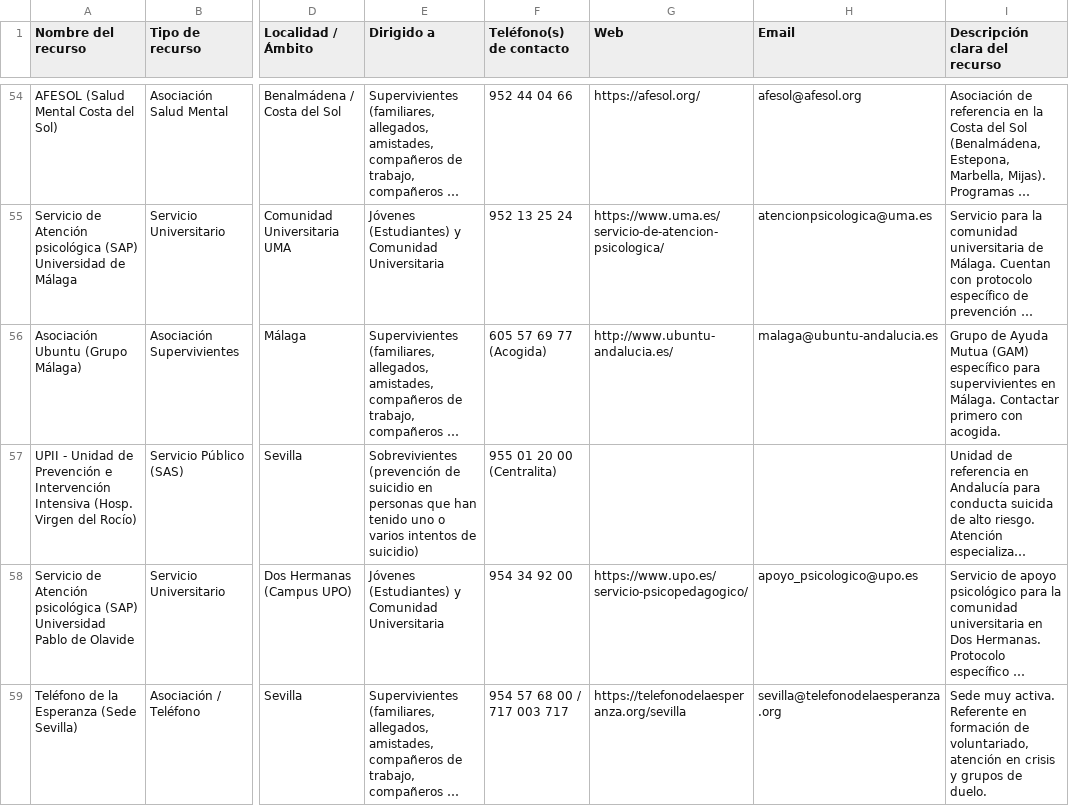
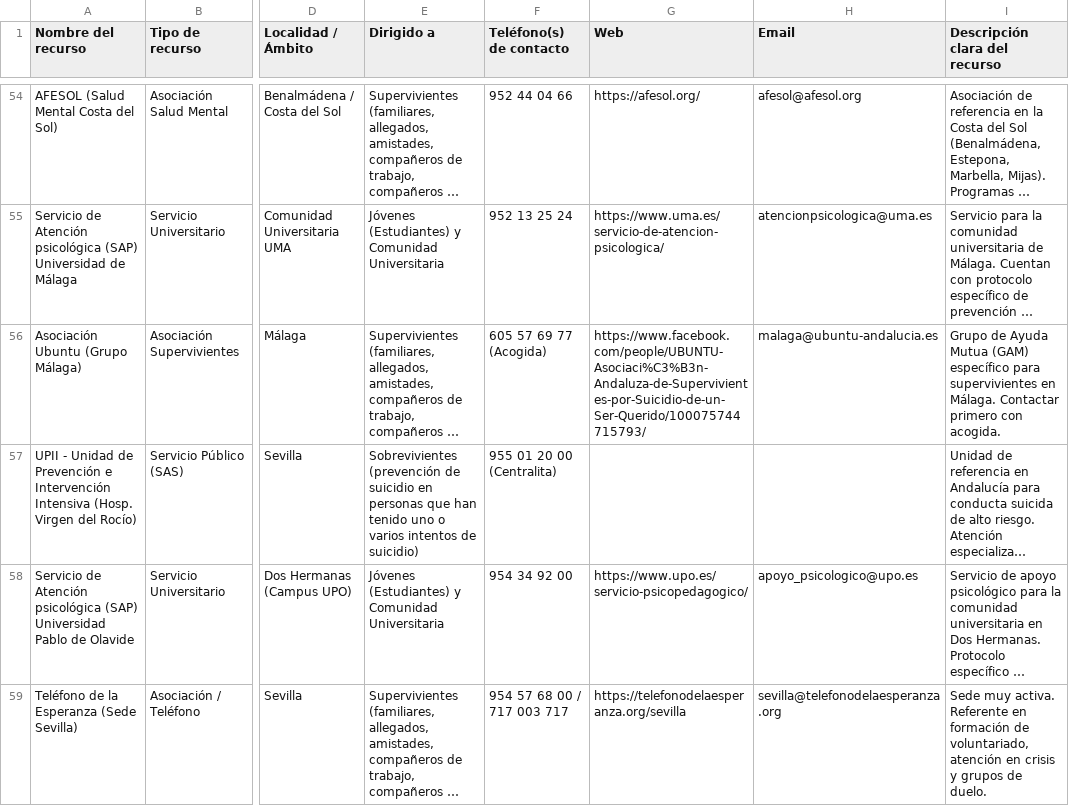
Before and after one commit to SGitdcasH26/RECURSOSPREVSUIC, a CSV file: recursos.csv, drawn as a sheet; only a part is shown, gaps mark what is left out; long unchanged cells end in …; the diff covers the shown part only; the diff names each change by its address in the sheet, - before the commit and + after, or states it on an @@ line.

```diff
--- a/recursos.csv
+++ b/recursos.csv
-G56 (Web): http://www.ubuntu-andalucia.es/
+G56 (Web): https://www.facebook.com/people/UBUNTU-Asociaci%C3%B3n-Andaluza-de-Supervivientes-por-Suicidio-de-un-Ser-Querido/100075744715793/
```
Also changed, not shown: 1 added row and 5 edited cells elsewhere in this file.
